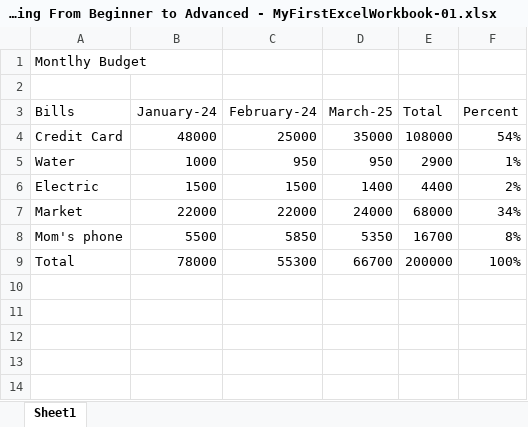
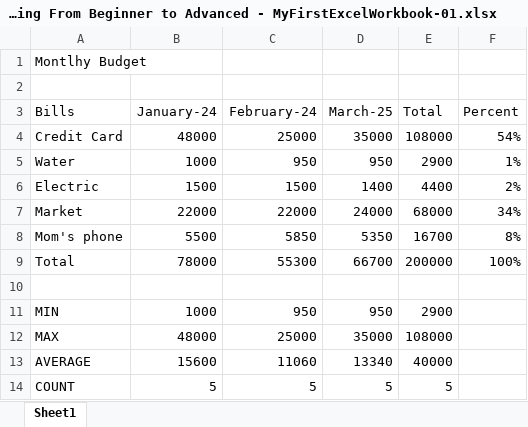
Before and after one commit to Okyanusaydgn/data-analysis-foundations, an Excel workbook: excel/Excel Working From Beginner to Advanced - MyFirstExcelWorkbook-01.xlsx, sheet Sheet1, drawn as a sheet; values as stored, in another font and other column widths than the file's, no borders; the diff names each change by its address in the sheet, - before the commit and + after, or states it on an @@ line.

Commit message:
Practise SUM, MIN/MAX, AVERAGE, COUNT, AutoSum and adjacent cells error.

```diff
--- a/excel/Excel Working From Beginner to Advanced - MyFirstExcelWorkbook-01.xlsx (sheet Sheet1)
+++ b/excel/Excel Working From Beginner to Advanced - MyFirstExcelWorkbook-01.xlsx (sheet Sheet1)
+row 10: (empty)
+row 11: MIN | 1000 | 950 | 950 | 2900
+row 12: MAX | 48000 | 25000 | 35000 | 108000
+row 13: AVERAGE | 15600 | 11060 | 13340 | 40000
+row 14: COUNT | 5 | 5 | 5 | 5
```
